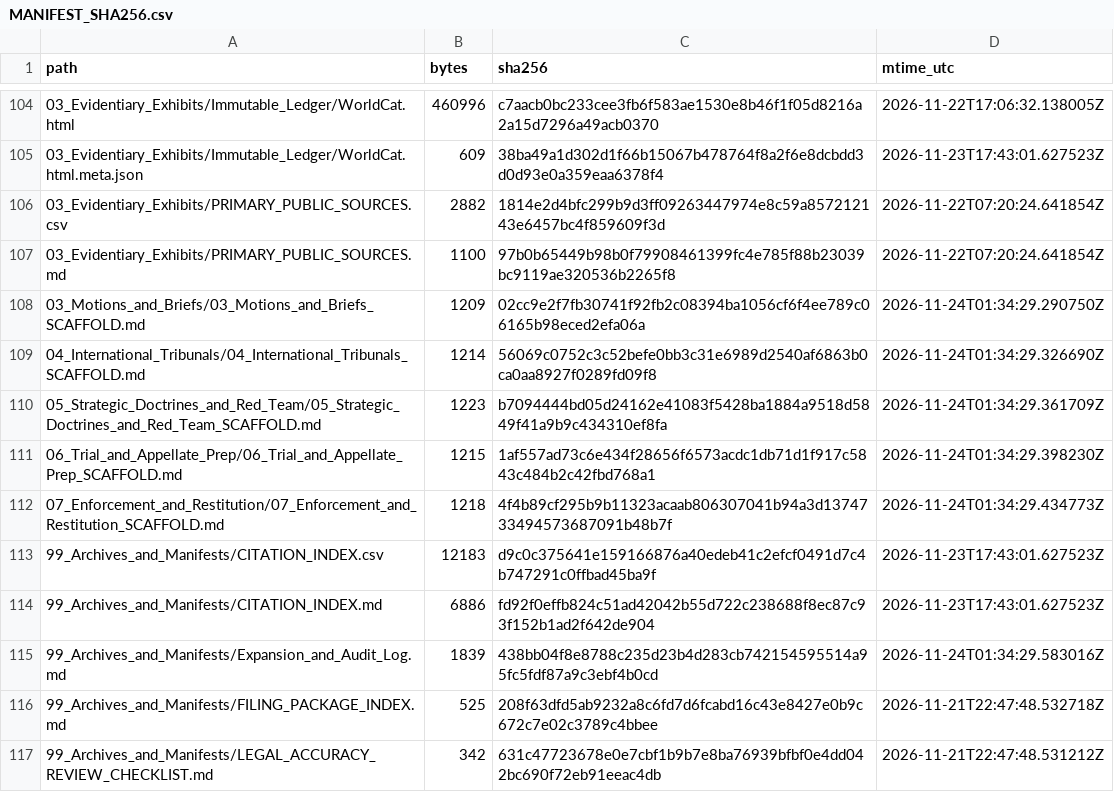
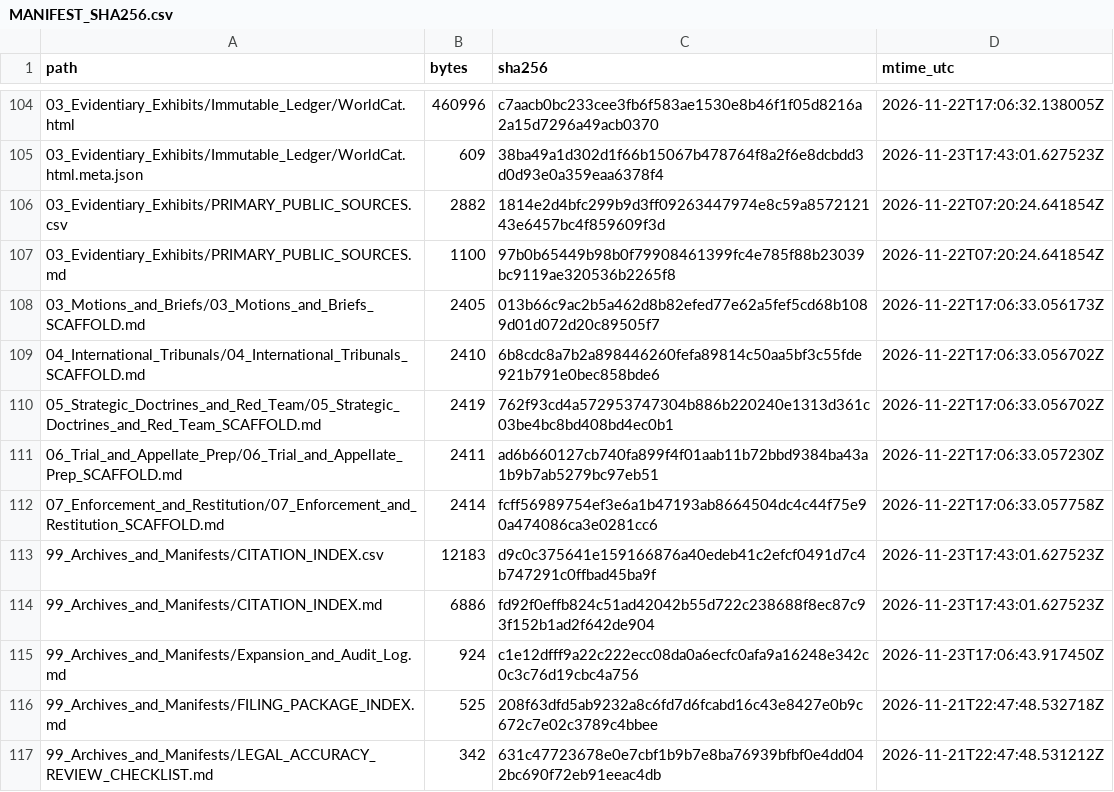
Before and after one commit to GlobalRestitutionAlliance/turtle-island-us-mn-minnesota-chippewa-tribe-minnesota-fond--master-litigation, a CSV file: 99_Archives_and_Manifests/MANIFEST_SHA256.csv, drawn as a sheet; only a part is shown, gaps mark what is left out; the diff covers the shown part only.

```diff
--- a/99_Archives_and_Manifests/MANIFEST_SHA256.csv
+++ b/99_Archives_and_Manifests/MANIFEST_SHA256.csv
@@ -107,10 +107,10 @@ path,bytes,sha256,mtime_utc
 03_Evidentiary_Exhibits/PRIMARY_PUBLIC_SOURCES.md,1100,97b0b65449b98b0f79908461399fc4e785f88b23039bc9119ae320536b2265f8,2026-11-22T07:20:24.641854Z
-03_Motions_and_Briefs/03_Motions_and_Briefs_SCAFFOLD.md,1209,02cc9e2f7fb30741f92fb2c08394ba1056cf6f4ee789c06165b98eced2efa06a,2026-11-24T01:34:29.290750Z
-04_International_Tribunals/04_International_Tribunals_SCAFFOLD.md,1214,56069c0752c3c52befe0bb3c31e6989d2540af6863b0ca0aa8927f0289fd09f8,2026-11-24T01:34:29.326690Z
-05_Strategic_Doctrines_and_Red_Team/05_Strategic_Doctrines_and_Red_Team_SCAFFOLD.md,1223,b7094444bd05d24162e41083f5428ba1884a9518d5849f41a9b9c434310ef8fa,2026-11-24T01:34:29.361709Z
-06_Trial_and_Appellate_Prep/06_Trial_and_Appellate_Prep_SCAFFOLD.md,1215,1af557ad73c6e434f28656f6573acdc1db71d1f917c5843c484b2c42fbd768a1,2026-11-24T01:34:29.398230Z
-07_Enforcement_and_Restitution/07_Enforcement_and_Restitution_SCAFFOLD.md,1218,4f4b89cf295b9b11323acaab806307041b94a3d1374733494573687091b48b7f,2026-11-24T01:34:29.434773Z
+03_Motions_and_Briefs/03_Motions_and_Briefs_SCAFFOLD.md,2405,013b66c9ac2b5a462d8b82efed77e62a5fef5cd68b1089d01d072d20c89505f7,2026-11-22T17:06:33.056173Z
+04_International_Tribunals/04_International_Tribunals_SCAFFOLD.md,2410,6b8cdc8a7b2a898446260fefa89814c50aa5bf3c55fde921b791e0bec858bde6,2026-11-22T17:06:33.056702Z
+05_Strategic_Doctrines_and_Red_Team/05_Strategic_Doctrines_and_Red_Team_SCAFFOLD.md,2419,762f93cd4a572953747304b886b220240e1313d361c03be4bc8bd408bd4ec0b1,2026-11-22T17:06:33.056702Z
+06_Trial_and_Appellate_Prep/06_Trial_and_Appellate_Prep_SCAFFOLD.md,2411,ad6b660127cb740fa899f4f01aab11b72bbd9384ba43a1b9b7ab5279bc97eb51,2026-11-22T17:06:33.057230Z
+07_Enforcement_and_Restitution/07_Enforcement_and_Restitution_SCAFFOLD.md,2414,fcff56989754ef3e6a1b47193ab8664504dc4c44f75e90a474086ca3e0281cc6,2026-11-22T17:06:33.057758Z
 99_Archives_and_Manifests/CITATION_INDEX.csv,12183,d9c0c375641e159166876a40edeb41c2efcf0491d7c4b747291c0ffbad45ba9f,2026-11-23T17:43:01.627523Z
 99_Archives_and_Manifests/CITATION_INDEX.md,6886,fd92f0effb824c51ad42042b55d722c238688f8ec87c93f152b1ad2f642de904,2026-11-23T17:43:01.627523Z
-99_Archives_and_Manifests/Expansion_and_Audit_Log.md,1839,438bb04f8e8788c235d23b4d283cb742154595514a95fc5fdf87a9c3ebf4b0cd,2026-11-24T01:34:29.583016Z
+99_Archives_and_Manifests/Expansion_and_Audit_Log.md,924,c1e12dfff9a22c222ecc08da0a6ecfc0afa9a16248e342c0c3c76d19cbc4a756,2026-11-23T17:06:43.917450Z
 99_Archives_and_Manifests/FILING_PACKAGE_INDEX.md,525,208f63dfd5ab9232a8c6fd7d6fcabd16c43e8427e0b9c672c7e02c3789c4bbee,2026-11-21T22:47:48.532718Z
```
Also changed, not shown: 92 edited cells elsewhere in this file, 37 other files.
